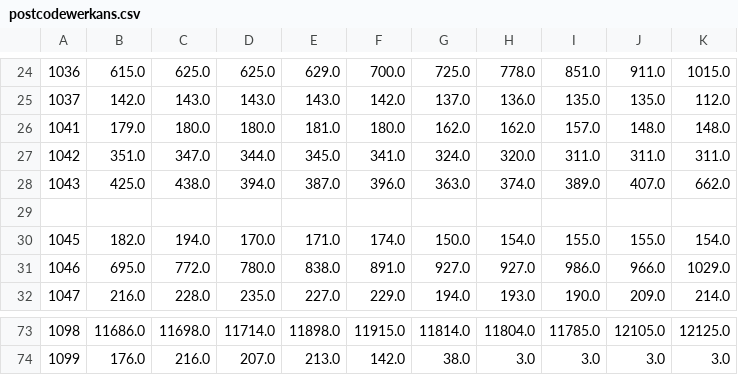
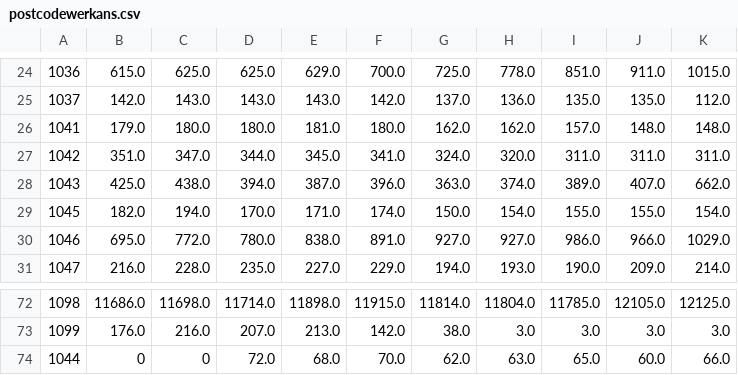
Before and after one commit to JellevdBroek/DataProcessing, a CSV file: postcodewerkans.csv, drawn as a sheet; only a part is shown, gaps mark what is left out; removed rows and columns are numbered as before the commit, all else as after; the diff names each change by its address in the sheet, - before the commit and + after, or states it on an @@ line.

Commit message:
Update postcodewerkans.csv

```diff
--- a/postcodewerkans.csv
+++ b/postcodewerkans.csv
-row 29: (empty)
+row 74: 1044 | 0 | 0 | 72.0 | 68.0 | 70.0 | 62.0 | 63.0 | 65.0 | 60.0 | 66.0
```
